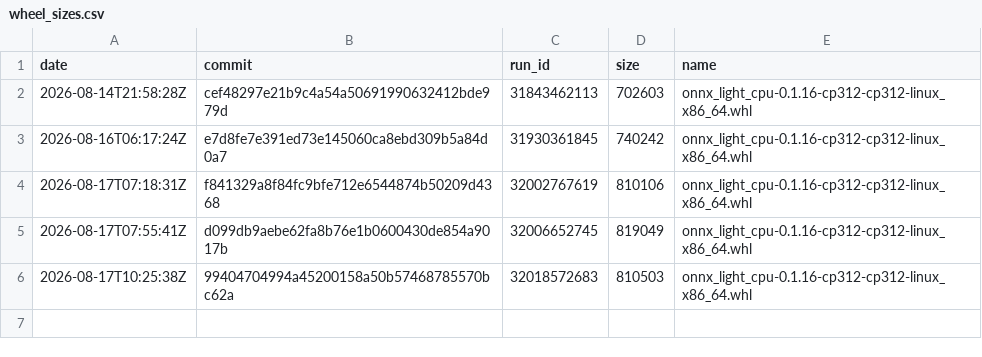
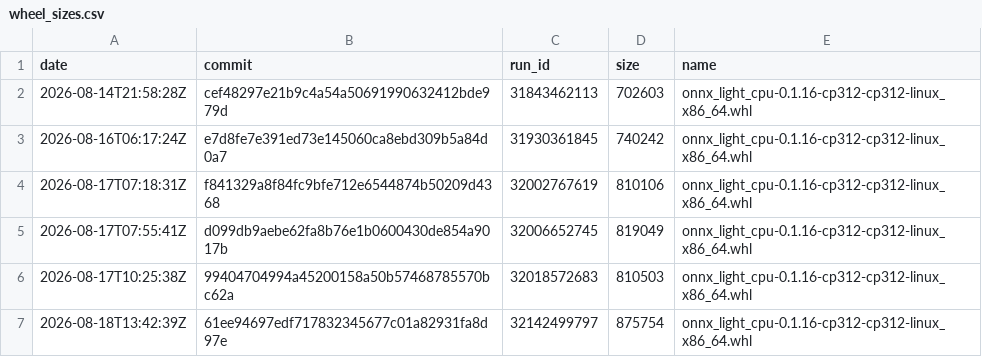
Before and after one commit to xadupre/xadupre.github.io, a CSV file: cache_data/onnx-light-cpu/wheel_sizes.csv, drawn as a sheet; the diff names each change by its address in the sheet, - before the commit and + after, or states it on an @@ line.

```diff
--- a/cache_data/onnx-light-cpu/wheel_sizes.csv
+++ b/cache_data/onnx-light-cpu/wheel_sizes.csv
+row 7: 2026-08-18T13:42:39Z | 61ee94697edf717832345677c01a82931fa8d97e | 32142499797 | 875754 | onnx_light_cpu-0.1.16-cp312-cp312-linux_x86_64.whl
```
Also changed, not shown: cache_data/onnx-light-cpu/loc.csv.
